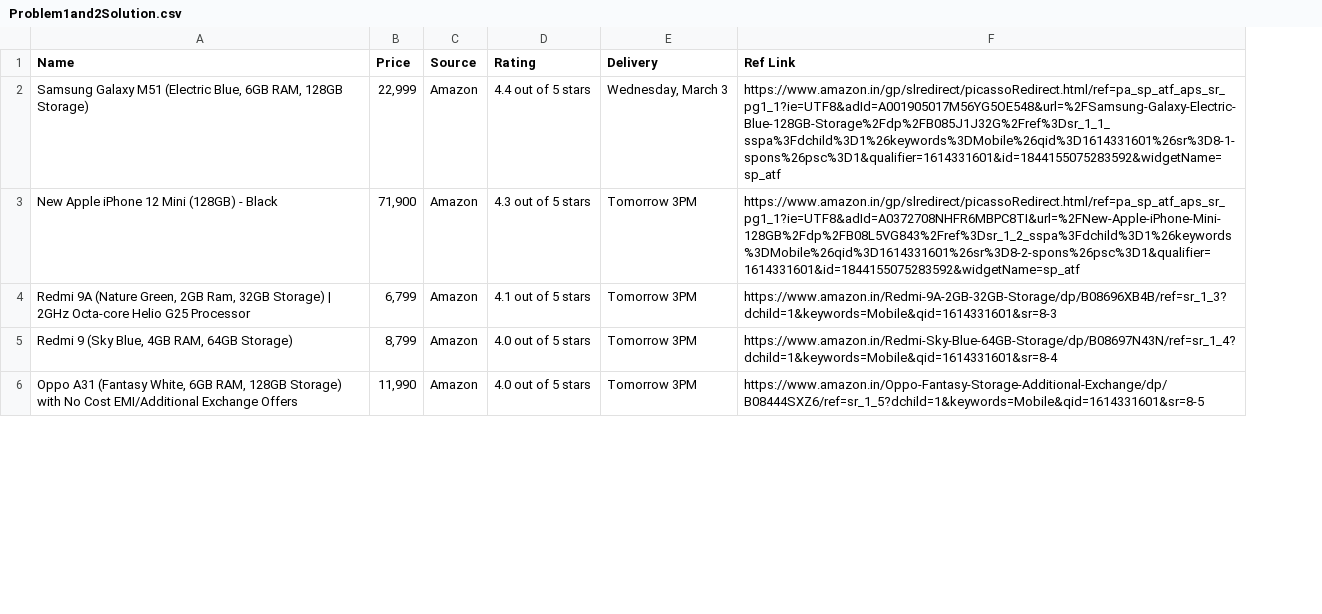
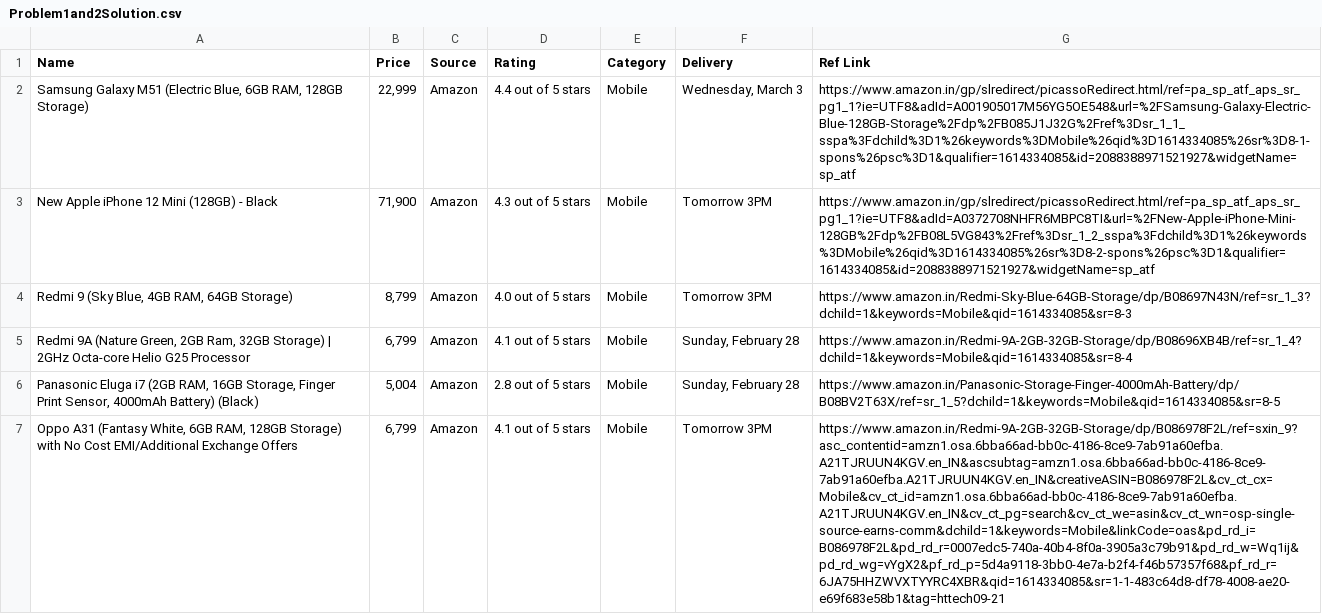
Before and after one commit to L2499/GocometAssignment, a CSV file: Problem1and2Solution.csv, drawn as a sheet; only a part is shown; removed rows and columns are numbered as before the commit, all else as after; the diff covers the shown part only; the diff names each change by its address in the sheet, - before the commit and + after, or states it on an @@ line.

```diff
--- a/Problem1and2Solution.csv
+++ b/Problem1and2Solution.csv
+column E (Category), rows 2-4: all Mobile; row 7: Mobile
-G2 (Ref Link): https://www.amazon.in/gp/slredirect/picassoRedirect.html/ref=pa_sp_atf_aps_sr_pg1_1?ie=UTF8&adId=A001905017M56YG5OE548&url=%2FSamsung-Galaxy-Electric-Blue-128GB-Storage%2Fdp%2FB085J1J32G%2Fref%3Dsr_1_1_sspa%3Fdchild%3D1%26keywords%3DMobile%26qid%3D1614331601%26sr%3D8-1-spons%26psc%3D1&qualifier=1614331601&id=1844155075283592&widgetName=sp_atf
+G2 (Ref Link): https://www.amazon.in/gp/slredirect/picassoRedirect.html/ref=pa_sp_atf_aps_sr_pg1_1?ie=UTF8&adId=A001905017M56YG5OE548&url=%2FSamsung-Galaxy-Electric-Blue-128GB-Storage%2Fdp%2FB085J1J32G%2Fref%3Dsr_1_1_sspa%3Fdchild%3D1%26keywords%3DMobile%26qid%3D1614334085%26sr%3D8-1-spons%26psc%3D1&qualifier=1614334085&id=2088388971521927&widgetName=sp_atf
-G3 (Ref Link): https://www.amazon.in/gp/slredirect/picassoRedirect.html/ref=pa_sp_atf_aps_sr_pg1_1?ie=UTF8&adId=A0372708NHFR6MBPC8TI&url=%2FNew-Apple-iPhone-Mini-128GB%2Fdp%2FB08L5VG843%2Fref%3Dsr_1_2_sspa%3Fdchild%3D1%26keywords%3DMobile%26qid%3D1614331601%26sr%3D8-2-spons%26psc%3D1&qualifier=1614331601&id=1844155075283592&widgetName=sp_atf
+G3 (Ref Link): https://www.amazon.in/gp/slredirect/picassoRedirect.html/ref=pa_sp_atf_aps_sr_pg1_1?ie=UTF8&adId=A0372708NHFR6MBPC8TI&url=%2FNew-Apple-iPhone-Mini-128GB%2Fdp%2FB08L5VG843%2Fref%3Dsr_1_2_sspa%3Fdchild%3D1%26keywords%3DMobile%26qid%3D1614334085%26sr%3D8-2-spons%26psc%3D1&qualifier=1614334085&id=2088388971521927&widgetName=sp_atf
-row 4: Redmi 9A (Nature Green, 2GB Ram, 32GB Storage) | 2GHz Octa-core Helio G25 Processor | 6,799 | Amazon | 4.1 out of 5 stars | Tomorrow 3PM | https://www.amazon.in/Redmi-9A-2GB-32GB-Storage/dp/B08696XB4B/ref=sr_1_3?dchild=1&keywords=Mobile&qid=1614331601&sr=8-3
-G4 (Ref Link): https://www.amazon.in/Redmi-Sky-Blue-64GB-Storage/dp/B08697N43N/ref=sr_1_4?dchild=1&keywords=Mobile&qid=1614331601&sr=8-4
+G4 (Ref Link): https://www.amazon.in/Redmi-Sky-Blue-64GB-Storage/dp/B08697N43N/ref=sr_1_3?dchild=1&keywords=Mobile&qid=1614334085&sr=8-3
+row 5: Redmi 9A (Nature Green, 2GB Ram, 32GB Storage) | 2GHz Octa-core Helio G25 Processor | 6,799 | Amazon | 4.1 out of 5 stars | Mobile | Sunday, February 28 | https://www.amazon.in/Redmi-9A-2GB-32GB-Storage/dp/B08696XB4B/ref=sr_1_4?dchild=1&keywords=Mobile&qid=1614334085&sr=8-4
+row 6: Panasonic Eluga i7 (2GB RAM, 16GB Storage, Finger Print Sensor, 4000mAh Battery) (Black) | 5,004 | Amazon | 2.8 out of 5 stars | Mobile | Sunday, February 28 | https://www.amazon.in/Panasonic-Storage-Finger-4000mAh-Battery/dp/B08BV2T63X/ref=sr_1_5?dchild=1&keywords=Mobile&qid=1614334085&sr=8-5
-B7 (Price): 11,990
+B7 (Price): 6,799
-D7 (Rating): 4.0 out of 5 stars
+D7 (Rating): 4.1 out of 5 stars
-G7 (Ref Link): https://www.amazon.in/Oppo-Fantasy-Storage-Additional-Exchange/dp/B08444SXZ6/ref=sr_1_5?dchild=1&keywords=Mobile&qid=1614331601&sr=8-5
+G7 (Ref Link): https://www.amazon.in/Redmi-9A-2GB-32GB-Storage/dp/B086978F2L/ref=sxin_9?asc_contentid=amzn1.osa.6bba66ad-bb0c-4186-8ce9-7ab91a60efba.A21TJRUUN4KGV.en_IN&ascsubtag=amzn1.osa.6bba66ad-bb0c-4186-8ce9-7ab91a60efba.A21TJRUUN4KGV.en_IN&creativeASIN=B086978F2L&cv_ct_cx=Mobile&cv_ct_id=amzn1.osa.6bba66ad-bb0c-4186-8ce9-7ab91a60efba.A21TJRUUN4KGV.en_IN&cv_ct_pg=search&cv_ct_we=asin&cv_ct_wn=osp-single-source-earns-comm&dchild=1&keywords=Mobile&linkCode=oas&pd_rd_i=B086978F2L&pd_rd_r=0007edc5-740a-40b4-8f0a-3905a3c79b91&pd_rd_w=Wq1ij&pd_rd_wg=vYgX2&pf_rd_p=5d4a9118-3bb0-4e7a-b2f4-f46b57357f68&pf_rd_r=6JA75HHZWVXTYYRC4XBR&qid=1614334085&sr=1-1-483c64d8-df78-4008-ae20-e69f683e58b1&tag=httech09-21
```
Also changed, not shown: 1 added row, 2 removed rows and 9 edited cells elsewhere in this file, Problem3Solution.csv, 3 other files.
